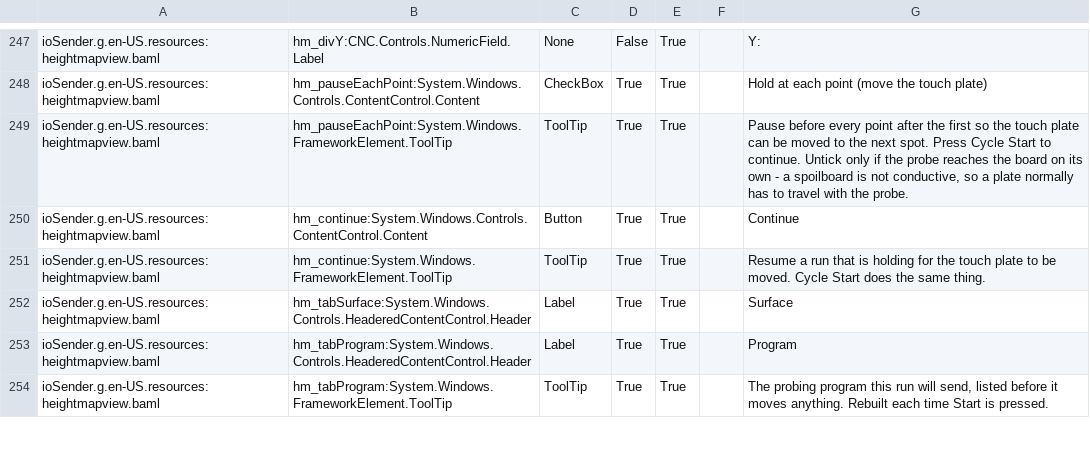
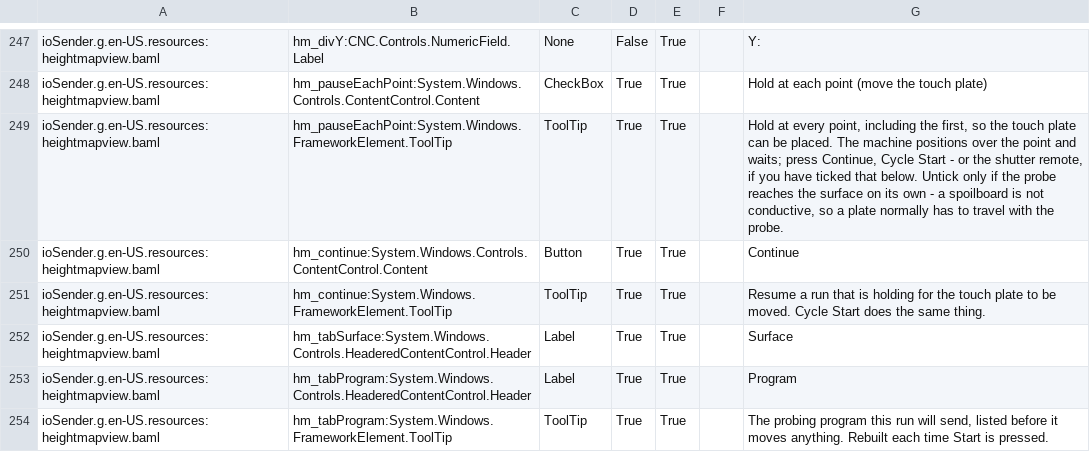
Before and after one commit to ioSenderV2/ioSender, a CSV file: Locale/de-DE/csv/ioSender.resources.de-DE.csv, drawn as a sheet; only a part is shown, gaps mark what is left out.

```diff
--- a/Locale/de-DE/csv/ioSender.resources.de-DE.csv
+++ b/Locale/de-DE/csv/ioSender.resources.de-DE.csv
@@ -248,3 +248,3 @@ ioSender.g.en-US.resources:heightmapview.baml,hm_divY:CNC.Controls.NumericField.
 ioSender.g.en-US.resources:heightmapview.baml,hm_pauseEachPoint:System.Windows.Controls.ContentControl.Content,CheckBox,True,True,,Hold at each point (move the touch plate)
-ioSender.g.en-US.resources:heightmapview.baml,hm_pauseEachPoint:System.Windows.FrameworkElement.ToolTip,ToolTip,True,True,,"Pause before every point after the first so the touch plate can be moved to the next spot. Press Cycle Start to continue. Untick only if the probe reaches the board on its own - a spoilboard is not conductive, so a plate normally has to travel with the probe."
+ioSender.g.en-US.resources:heightmapview.baml,hm_pauseEachPoint:System.Windows.FrameworkElement.ToolTip,ToolTip,True,True,,"Hold at every point, including the first, so the touch plate can be placed. The machine positions over the point and waits; press Continue, Cycle Start - or the shutter remote, if you have ticked that below. Untick only if the probe reaches the surface on its own - a spoilboard is not conductive, so a plate normally has to travel with the probe."
 ioSender.g.en-US.resources:heightmapview.baml,hm_continue:System.Windows.Controls.ContentControl.Content,Button,True,True,,Continue
```
Also changed, not shown: Locale/en-US/csv/ioSender.resources.en-US.csv, Locale/hu-HU/csv/ioSender.resources.hu-HU.csv, 6 other files.
